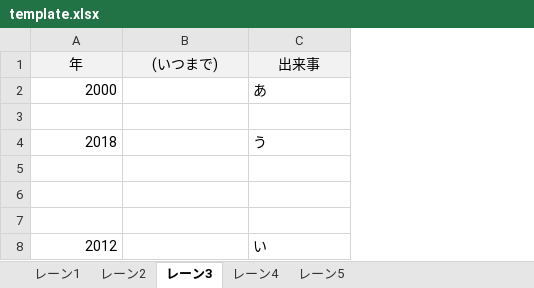
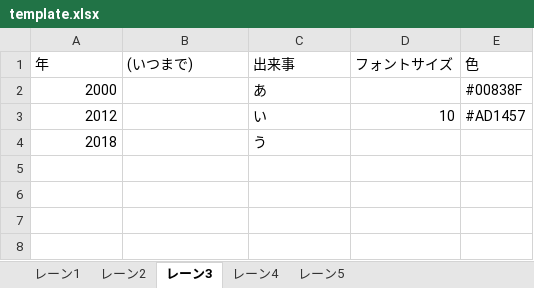
Before and after one commit to keigo1110/myminichronology, an Excel workbook: public/template.xlsx, sheet レーン3, drawn as a sheet; values as stored, in another font and other column widths than the file's, no borders; removed rows and columns are numbered as before the commit, all else as after; the diff names each change by its address in the sheet, - before the commit and + after, or states it on an @@ line.

```diff
--- a/public/template.xlsx (sheet レーン3)
+++ b/public/template.xlsx (sheet レーン3)
+column D (フォントサイズ), row 3: 10
+column E (色), rows 2-3: #00838F | #AD1457
@@ A1:C1 fill: #F2F2F2 → none, alignment: center → left @@
-row 3: (empty)
+row 3: 2012 |  | い | 10 | #AD1457
-row 5: (empty)
-row 6: (empty)
-row 7: (empty)
-row 8: 2012 |  | い
```
Also changed, not shown: sheet レーン1, sheet レーン5, sheet レーン4, sheet レーン2, 9 other files.
